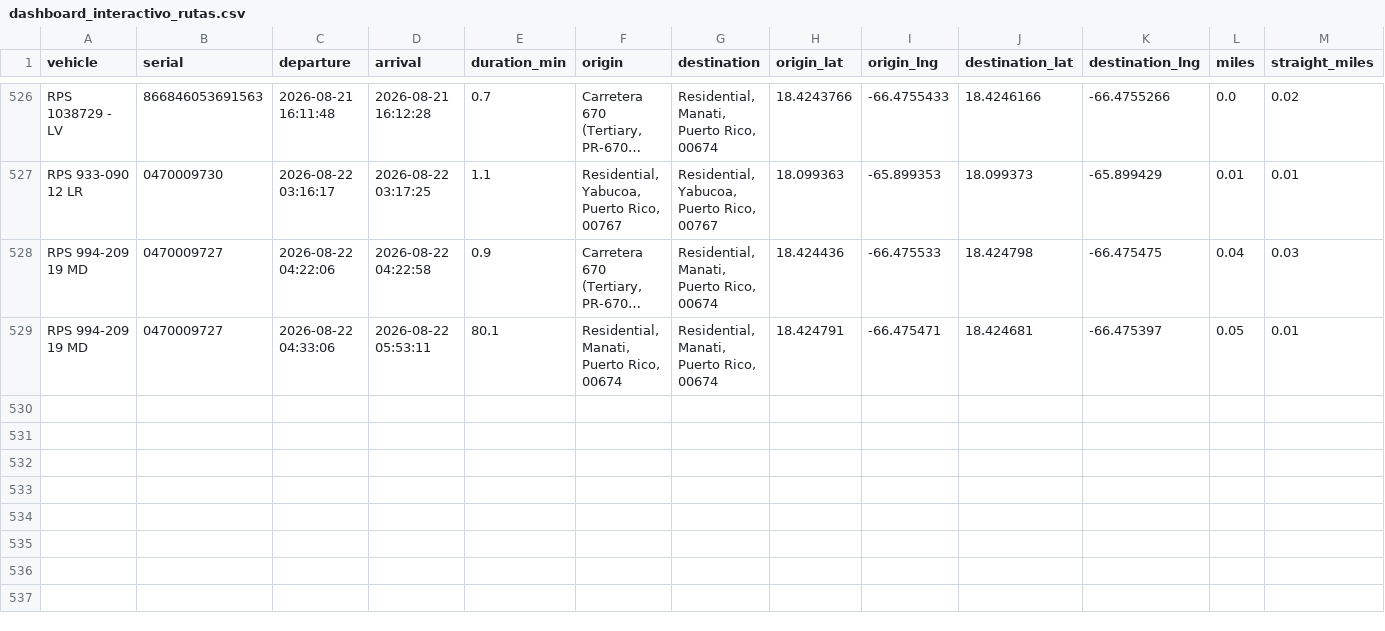
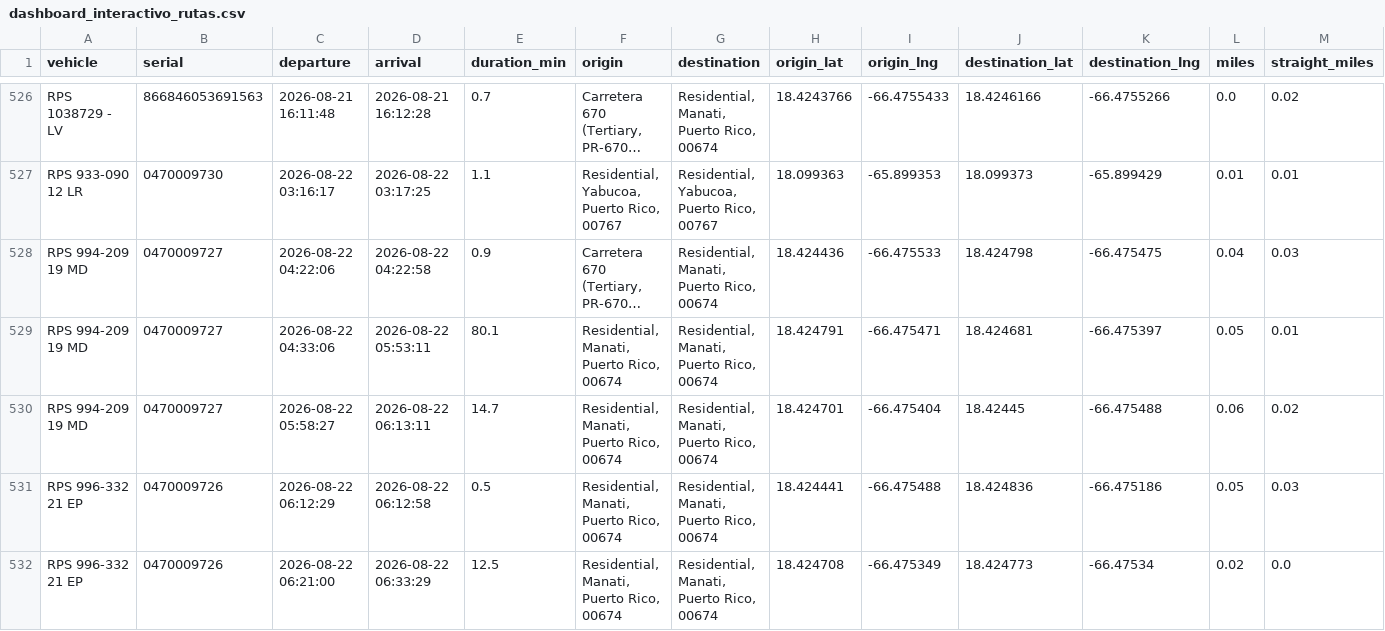
Before and after one commit to epac-hub/rps, a CSV file: dashboard_interactivo_rutas.csv, drawn as a sheet; only a part is shown, gaps mark what is left out; long unchanged cells end in …; rows hold the shown columns only; the diff names each change by its address in the sheet, - before the commit and + after, or states it on an @@ line.

Commit message:
Refresh fleet dashboard data

```diff
--- a/dashboard_interactivo_rutas.csv
+++ b/dashboard_interactivo_rutas.csv
+row 530: RPS 994-209 19 MD | 0470009727 | 2026-08-22 05:58:27 | 2026-08-22 06:13:11 | 14.7 | Residential, Manati, Puerto Rico, 00674 | Residential, Manati, Puerto Rico, 00674 | 18.424701 | -66.475404 | 18.42445 | -66.475488 | 0.06 | 0.02
+row 531: RPS 996-332 21 EP | 0470009726 | 2026-08-22 06:12:29 | 2026-08-22 06:12:58 | 0.5 | Residential, Manati, Puerto Rico, 00674 | Residential, Manati, Puerto Rico, 00674 | 18.424441 | -66.475488 | 18.424836 | -66.475186 | 0.05 | 0.03
+row 532: RPS 996-332 21 EP | 0470009726 | 2026-08-22 06:21:00 | 2026-08-22 06:33:29 | 12.5 | Residential, Manati, Puerto Rico, 00674 | Residential, Manati, Puerto Rico, 00674 | 18.424708 | -66.475349 | 18.424773 | -66.47534 | 0.02 | 0.0
```
Also changed, not shown: dashboard_interactivo_resumen.csv, 2 other files.
